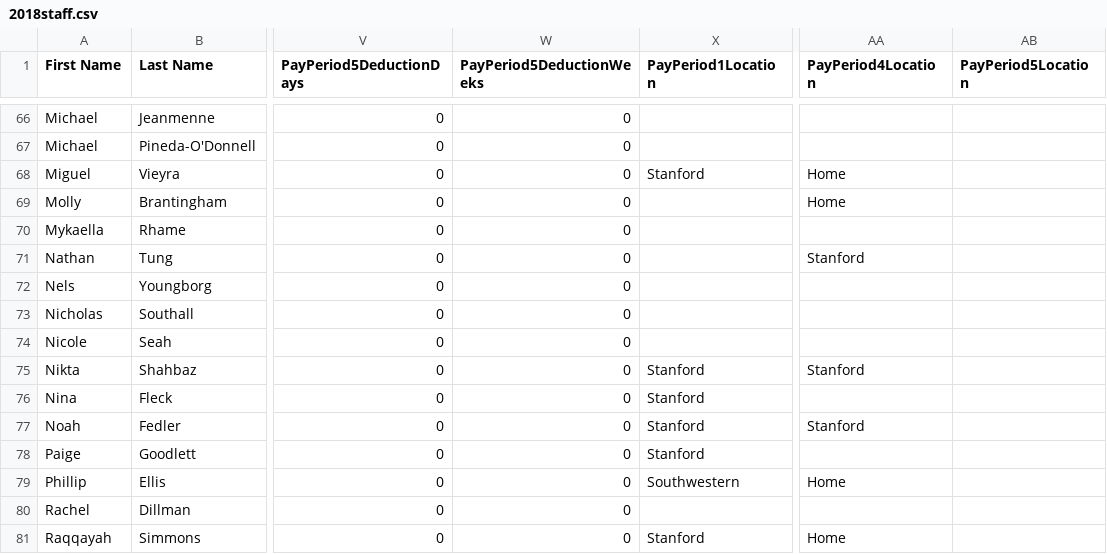
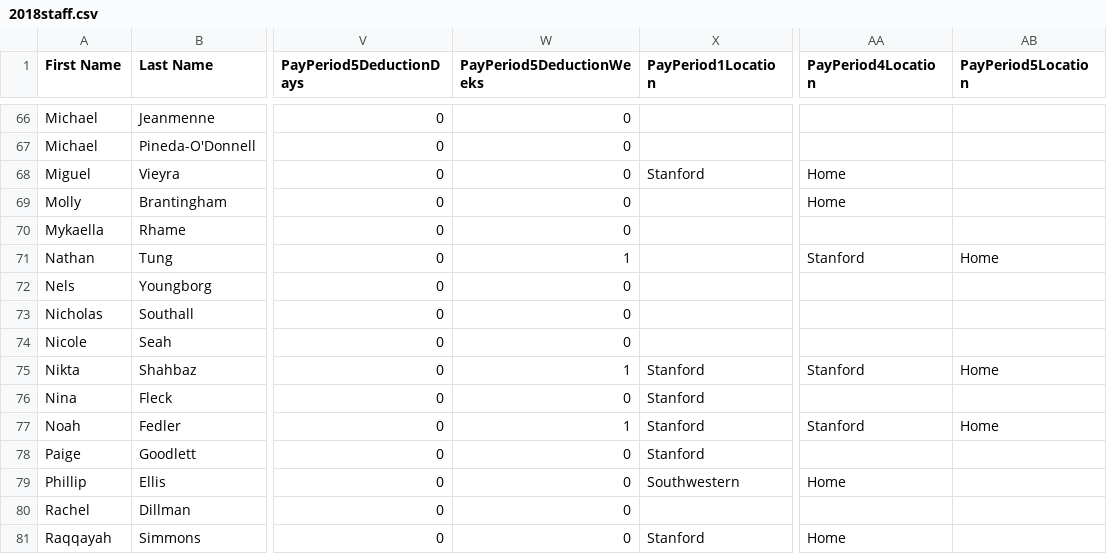
Before and after one commit to QLN-SuperCamp/Payroll, a CSV file: admin/2018staff.csv, drawn as a sheet; only a part is shown, gaps mark what is left out; the diff covers the shown part only; the diff names each change by its address in the sheet, - before the commit and + after, or states it on an @@ line.

```diff
--- a/admin/2018staff.csv
+++ b/admin/2018staff.csv
-W71 (PayPeriod5DeductionWeeks): 0
+W71 (PayPeriod5DeductionWeeks): 1
-AB71 (PayPeriod5Location): (empty)
+AB71 (PayPeriod5Location): Home
-W75 (PayPeriod5DeductionWeeks): 0
+W75 (PayPeriod5DeductionWeeks): 1
-AB75 (PayPeriod5Location): (empty)
+AB75 (PayPeriod5Location): Home
-W77 (PayPeriod5DeductionWeeks): 0
+W77 (PayPeriod5DeductionWeeks): 1
-AB77 (PayPeriod5Location): (empty)
+AB77 (PayPeriod5Location): Home
```
Also changed, not shown: 38 edited cells elsewhere in this file, 1 other file.
